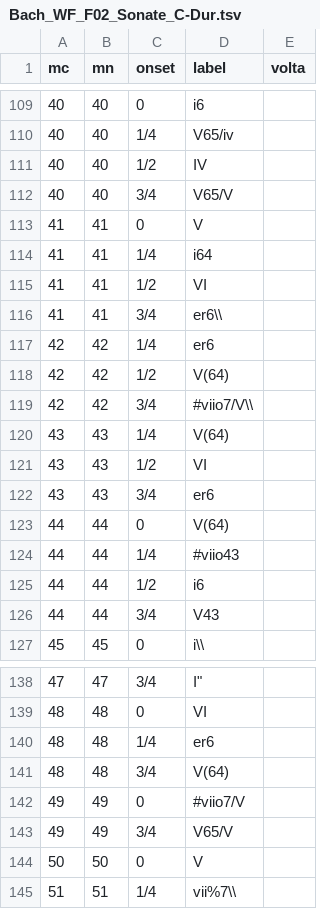
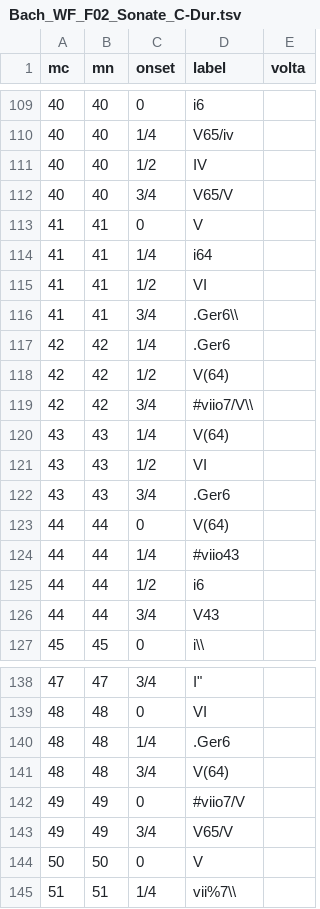
Before and after one commit to DCMLab/wf_bach_sonatas, a TSV file: harmonies/Bach_WF_F02_Sonate_C-Dur.tsv, drawn as a sheet; only a part is shown, gaps mark what is left out.

```diff
--- a/harmonies/Bach_WF_F02_Sonate_C-Dur.tsv
+++ b/harmonies/Bach_WF_F02_Sonate_C-Dur.tsv
@@ -115,4 +115,4 @@ mc	mn	onset	label	volta
 41	41	1/2	VI	
-41	41	3/4	er6\\	
-42	42	1/4	er6	
+41	41	3/4	.Ger6\\	
+42	42	1/4	.Ger6	
 42	42	1/2	V(64)	
@@ -121,3 +121,3 @@ mc	mn	onset	label	volta
 43	43	1/2	VI	
-43	43	3/4	er6	
+43	43	3/4	.Ger6	
 44	44	0	V(64)	
@@ -139,3 +139,3 @@ mc	mn	onset	label	volta
 48	48	0	VI	
-48	48	1/4	er6	
+48	48	1/4	.Ger6	
 48	48	3/4	V(64)	
```
Also changed, not shown: harmonies/Bach_WF_F01_Sonata_C-Dur.tsv, 3 other files.
